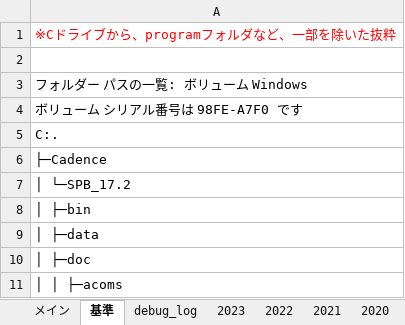
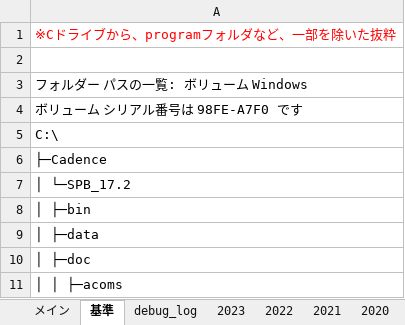
Before and after one commit to myprogram-ishi/DiskLedger, an Excel workbook: 検索_python.xlsm, sheet 基準, drawn as a sheet; only a part is shown; values as stored, in another font and other column widths than the file's, no borders; the diff names each change by its address in the sheet, - before the commit and + after, or states it on an @@ line.

```diff
--- a/検索_python.xlsm (sheet 基準)
+++ b/検索_python.xlsm (sheet 基準)
-A5: C:.
+A5: C:\
```
Also changed, not shown: sheet Expand_base, sheet debug_log, charts or pictures, 1 other file.
